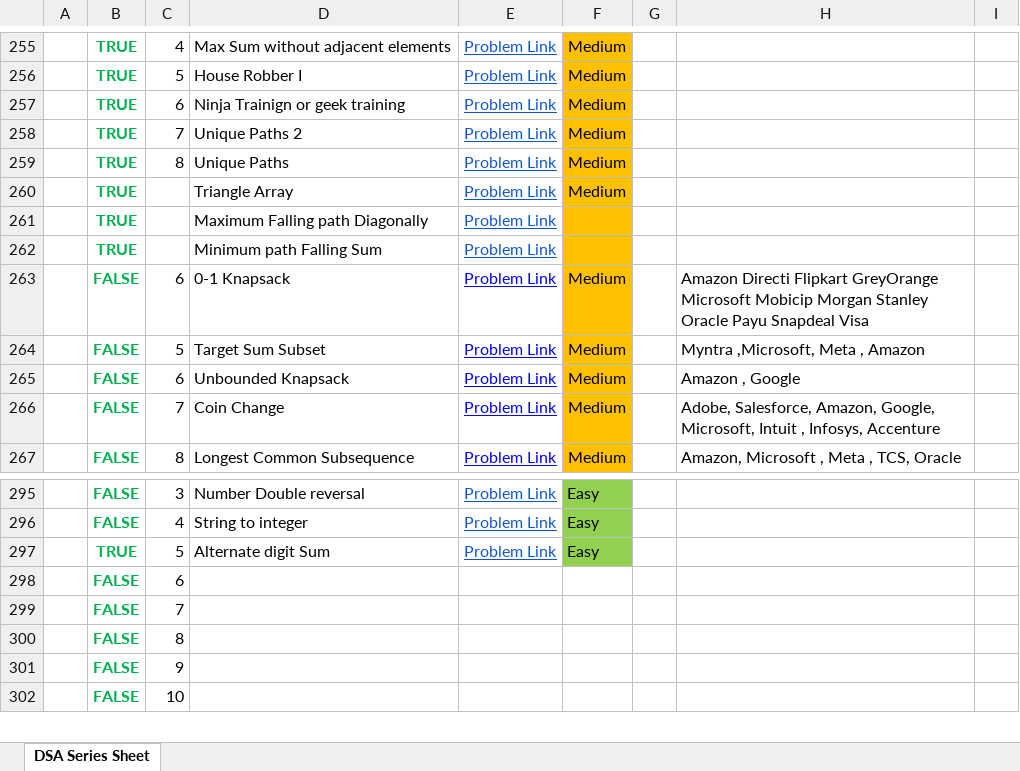
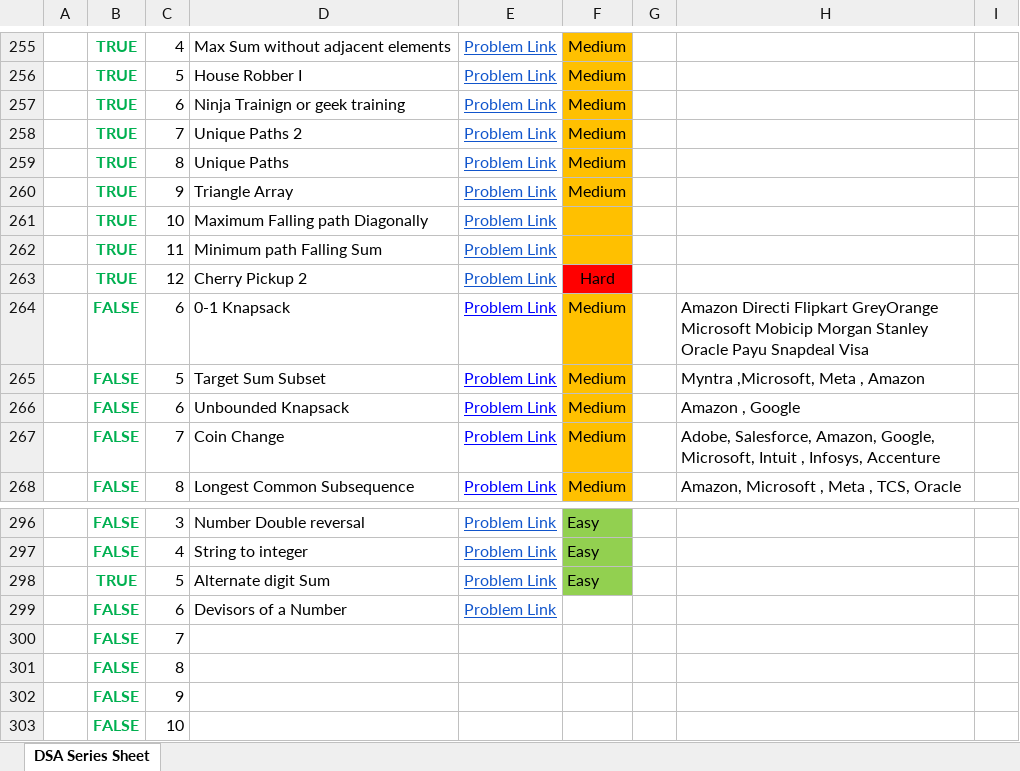
Before and after one commit to saaim12/DSA-Python, an Excel workbook: Strivers List + other Problems.xlsx, sheet DSA Series Sheet, drawn as a sheet; only a part is shown, gaps mark what is left out; values as stored, in another font and other column widths than the file's, no borders; addresses are those after the commit; the diff names each change by its address in the sheet, - before the commit and + after, or states it on an @@ line.

Commit message:
dp grid problems completed

```diff
--- a/Strivers List + other Problems.xlsx (sheet DSA Series Sheet)
+++ b/Strivers List + other Problems.xlsx (sheet DSA Series Sheet)
-C260: (empty)
+C260: 9
-C261: (empty)
+C261: 10
-C262: (empty)
+C262: 11
+row 263:  | TRUE | 12 | Cherry Pickup 2 | Problem Link | Hard
-D299: (empty)
+D299: Devisors of a Number
-E299: (empty)
+E299: Problem Link
```
Also changed, not shown: 11 other files.
